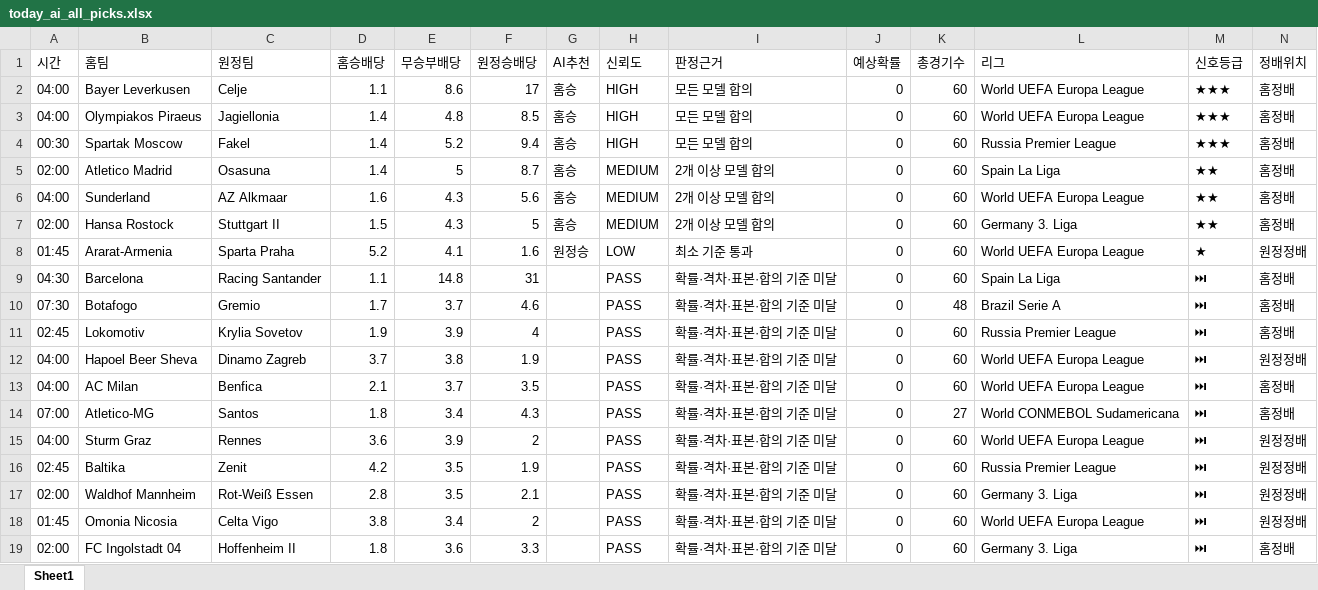
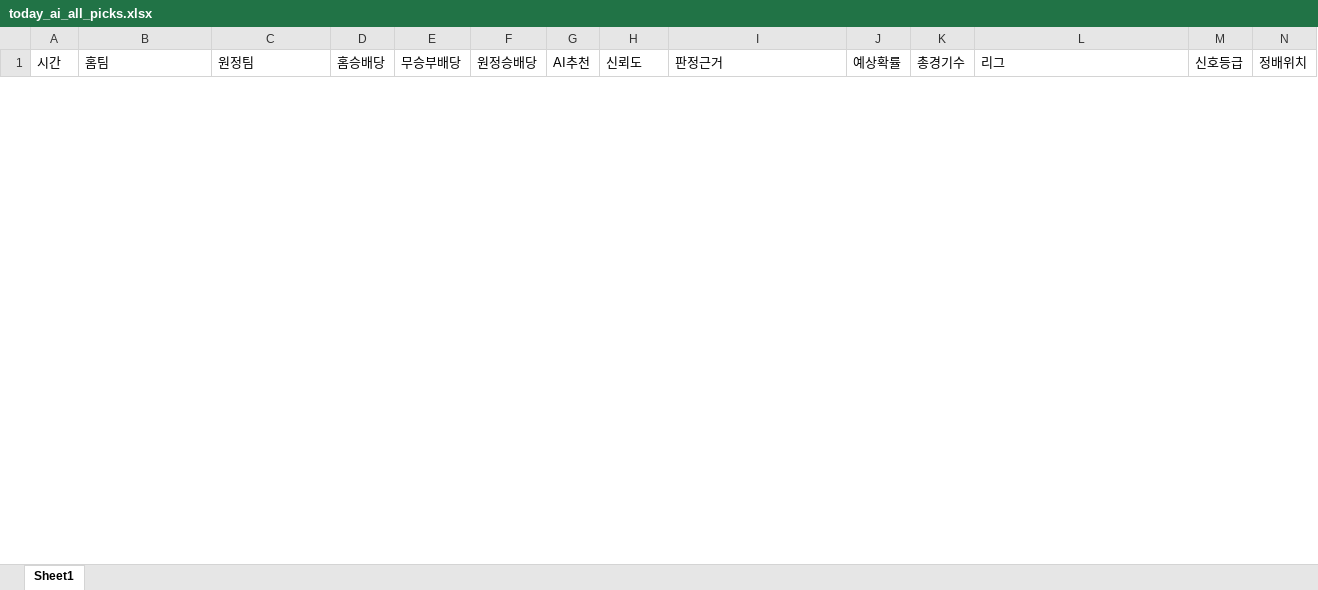
Before and after one commit to kongkong79/ai-pick, an Excel workbook: today_ai_all_picks.xlsx, sheet Sheet1, drawn as a sheet; only a part is shown; values as stored, in another font and other column widths than the file's, no borders; removed rows and columns are numbered as before the commit, all else as after; rows hold the shown columns only; the diff covers the shown part only; the diff names each change by its address in the sheet, - before the commit and + after, or states it on an @@ line.

Commit message:
📊 업데이트 - 2026-09-17 14:20

```diff
--- a/today_ai_all_picks.xlsx (sheet Sheet1)
+++ b/today_ai_all_picks.xlsx (sheet Sheet1)
-row 2: 04:00 | Bayer Leverkusen | Celje | 1.1 | 8.6 | 17 | 홈승 | HIGH | 모든 모델 합의 | 0 | 60 | World UEFA Europa League | ★★★ | 홈정배
-row 3: 04:00 | Olympiakos Piraeus | Jagiellonia | 1.4 | 4.8 | 8.5 | 홈승 | HIGH | 모든 모델 합의 | 0 | 60 | World UEFA Europa League | ★★★ | 홈정배
-row 4: 00:30 | Spartak Moscow | Fakel | 1.4 | 5.2 | 9.4 | 홈승 | HIGH | 모든 모델 합의 | 0 | 60 | Russia Premier League | ★★★ | 홈정배
-row 5: 02:00 | Atletico Madrid | Osasuna | 1.4 | 5 | 8.7 | 홈승 | MEDIUM | 2개 이상 모델 합의 | 0 | 60 | Spain La Liga | ★★ | 홈정배
-row 6: 04:00 | Sunderland | AZ Alkmaar | 1.6 | 4.3 | 5.6 | 홈승 | MEDIUM | 2개 이상 모델 합의 | 0 | 60 | World UEFA Europa League | ★★ | 홈정배
-row 7: 02:00 | Hansa Rostock | Stuttgart II | 1.5 | 4.3 | 5 | 홈승 | MEDIUM | 2개 이상 모델 합의 | 0 | 60 | Germany 3. Liga | ★★ | 홈정배
-row 8: 01:45 | Ararat-Armenia | Sparta Praha | 5.2 | 4.1 | 1.6 | 원정승 | LOW | 최소 기준 통과 | 0 | 60 | World UEFA Europa League | ★ | 원정정배
-row 9: 04:30 | Barcelona | Racing Santander | 1.1 | 14.8 | 31 |  | PASS | 확률·격차·표본·합의 기준 미달 | 0 | 60 | Spain La Liga | ⏭ | 홈정배
-row 10: 07:30 | Botafogo | Gremio | 1.7 | 3.7 | 4.6 |  | PASS | 확률·격차·표본·합의 기준 미달 | 0 | 48 | Brazil Serie A | ⏭ | 홈정배
-row 11: 02:45 | Lokomotiv | Krylia Sovetov | 1.9 | 3.9 | 4 |  | PASS | 확률·격차·표본·합의 기준 미달 | 0 | 60 | Russia Premier League | ⏭ | 홈정배
-row 12: 04:00 | Hapoel Beer Sheva | Dinamo Zagreb | 3.7 | 3.8 | 1.9 |  | PASS | 확률·격차·표본·합의 기준 미달 | 0 | 60 | World UEFA Europa League | ⏭ | 원정정배
-row 13: 04:00 | AC Milan | Benfica | 2.1 | 3.7 | 3.5 |  | PASS | 확률·격차·표본·합의 기준 미달 | 0 | 60 | World UEFA Europa League | ⏭ | 홈정배
-row 14: 07:00 | Atletico-MG | Santos | 1.8 | 3.4 | 4.3 |  | PASS | 확률·격차·표본·합의 기준 미달 | 0 | 27 | World CONMEBOL Sudamericana | ⏭ | 홈정배
-row 15: 04:00 | Sturm Graz | Rennes | 3.6 | 3.9 | 2 |  | PASS | 확률·격차·표본·합의 기준 미달 | 0 | 60 | World UEFA Europa League | ⏭ | 원정정배
-row 16: 02:45 | Baltika | Zenit | 4.2 | 3.5 | 1.9 |  | PASS | 확률·격차·표본·합의 기준 미달 | 0 | 60 | Russia Premier League | ⏭ | 원정정배
-row 17: 02:00 | Waldhof Mannheim | Rot-Weiß Essen | 2.8 | 3.5 | 2.1 |  | PASS | 확률·격차·표본·합의 기준 미달 | 0 | 60 | Germany 3. Liga | ⏭ | 원정정배
-row 18: 01:45 | Omonia Nicosia | Celta Vigo | 3.8 | 3.4 | 2 |  | PASS | 확률·격차·표본·합의 기준 미달 | 0 | 60 | World UEFA Europa League | ⏭ | 원정정배
-row 19: 02:00 | FC Ingolstadt 04 | Hoffenheim II | 1.8 | 3.6 | 3.3 |  | PASS | 확률·격차·표본·합의 기준 미달 | 0 | 60 | Germany 3. Liga | ⏭ | 홈정배
```
Also changed, not shown: 21 added rows and 9 removed rows elsewhere in this sheet.
